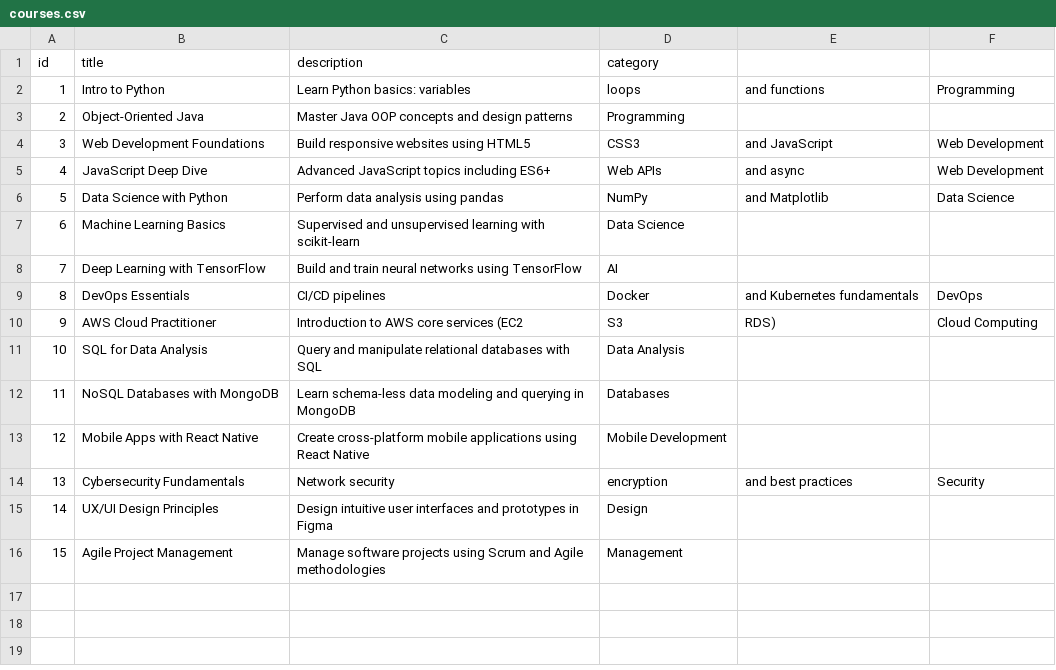
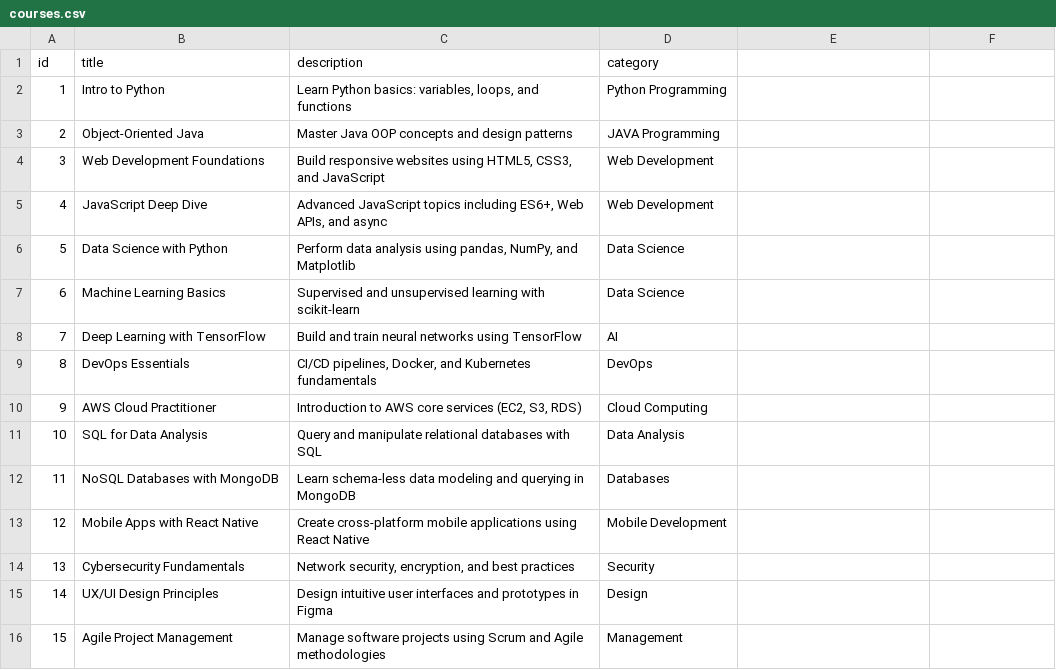
Before and after one commit to santhoshsrinivasan14/TPICAP-AI-HACKATHON, a CSV file: courses.csv, drawn as a sheet; the diff names each change by its address in the sheet, - before the commit and + after, or states it on an @@ line.

```diff
--- a/courses.csv
+++ b/courses.csv
-C2 (description): Learn Python basics: variables
+C2 (description): Learn Python basics: variables, loops, and functions
-D2 (category): loops
+D2 (category): Python Programming
-E2: and functions
+E2: (empty)
-F2: Programming
+F2: (empty)
-D3 (category): Programming
+D3 (category): JAVA Programming
-C4 (description): …websites using HTML5
+C4 (description): …websites using HTML5, CSS3, and JavaScript
-D4 (category): CSS3
+D4 (category): Web Development
-E4: and JavaScript
+E4: (empty)
-F4:F5: Web Development
+F4:F5: (empty)
-C5 (description): …topics including ES6+
+C5 (description): …topics including ES6+, Web APIs, and async
-D5 (category): Web APIs
+D5 (category): Web Development
-E5: and async
+E5: (empty)
-C6 (description): …analysis using pandas
+C6 (description): …analysis using pandas, NumPy, and Matplotlib
-D6 (category): NumPy
+D6 (category): Data Science
-E6: and Matplotlib
+E6: (empty)
-F6: Data Science
+F6: (empty)
-C9 (description): CI/CD pipelines
+C9 (description): CI/CD pipelines, Docker, and Kubernetes fundamentals
-D9 (category): Docker
+D9 (category): DevOps
-E9: and Kubernetes fundamentals
+E9: (empty)
-F9: DevOps
+F9: (empty)
-C10 (description): Introduction to AWS core services (EC2
+C10 (description): Introduction to AWS core services (EC2, S3, RDS)
-D10 (category): S3
+D10 (category): Cloud Computing
-E10: RDS)
+E10: (empty)
-F10: Cloud Computing
+F10: (empty)
-C14 (description): Network security
+C14 (description): Network security, encryption, and best practices
-D14 (category): encryption
+D14 (category): Security
-E14: and best practices
+E14: (empty)
-F14: Security
+F14: (empty)
```
Also changed, not shown: 3 other files.
